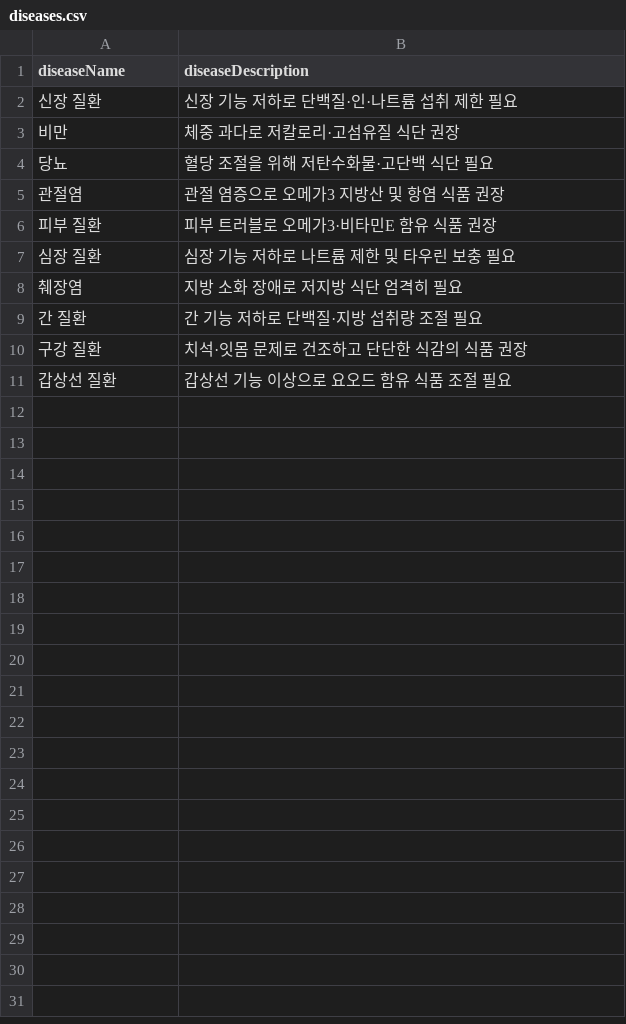
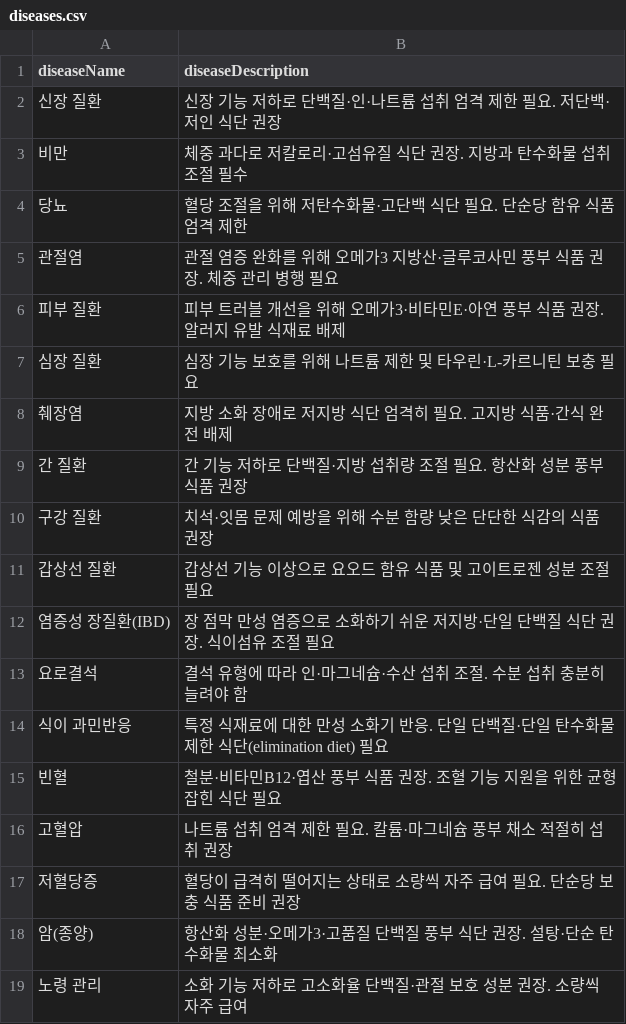
Before and after one commit to Team-ChowChow/ChowChow-Back, a CSV file: src/main/resources/db/csv/diseases.csv, drawn as a sheet.

```diff
--- a/src/main/resources/db/csv/diseases.csv
+++ b/src/main/resources/db/csv/diseases.csv
@@ -1,11 +1,19 @@
 diseaseName,diseaseDescription
-신장 질환,신장 기능 저하로 단백질·인·나트륨 섭취 제한 필요
-비만,체중 과다로 저칼로리·고섬유질 식단 권장
-당뇨,혈당 조절을 위해 저탄수화물·고단백 식단 필요
-관절염,관절 염증으로 오메가3 지방산 및 항염 식품 권장
-피부 질환,피부 트러블로 오메가3·비타민E 함유 식품 권장
-심장 질환,심장 기능 저하로 나트륨 제한 및 타우린 보충 필요
-췌장염,지방 소화 장애로 저지방 식단 엄격히 필요
-간 질환,간 기능 저하로 단백질·지방 섭취량 조절 필요
-구강 질환,치석·잇몸 문제로 건조하고 단단한 식감의 식품 권장
-갑상선 질환,갑상선 기능 이상으로 요오드 함유 식품 조절 필요
+신장 질환,신장 기능 저하로 단백질·인·나트륨 섭취 엄격 제한 필요. 저단백·저인 식단 권장
+비만,체중 과다로 저칼로리·고섬유질 식단 권장. 지방과 탄수화물 섭취 조절 필수
+당뇨,혈당 조절을 위해 저탄수화물·고단백 식단 필요. 단순당 함유 식품 엄격 제한
+관절염,관절 염증 완화를 위해 오메가3 지방산·글루코사민 풍부 식품 권장. 체중 관리 병행 필요
+피부 질환,피부 트러블 개선을 위해 오메가3·비타민E·아연 풍부 식품 권장. 알러지 유발 식재료 배제
+심장 질환,심장 기능 보호를 위해 나트륨 제한 및 타우린·L-카르니틴 보충 필요
+췌장염,지방 소화 장애로 저지방 식단 엄격히 필요. 고지방 식품·간식 완전 배제
+간 질환,간 기능 저하로 단백질·지방 섭취량 조절 필요. 항산화 성분 풍부 식품 권장
+구강 질환,치석·잇몸 문제 예방을 위해 수분 함량 낮은 단단한 식감의 식품 권장
+갑상선 질환,갑상선 기능 이상으로 요오드 함유 식품 및 고이트로젠 성분 조절 필요
+염증성 장질환(IBD),장 점막 만성 염증으로 소화하기 쉬운 저지방·단일 단백질 식단 권장. 식이섬유 조절 필요
+요로결석,결석 유형에 따라 인·마그네슘·수산 섭취 조절. 수분 섭취 충분히 늘려야 함
+식이 과민반응,특정 식재료에 대한 만성 소화기 반응. 단일 단백질·단일 탄수화물 제한 식단(elimination diet) 필요
+빈혈,철분·비타민B12·엽산 풍부 식품 권장. 조혈 기능 지원을 위한 균형 잡힌 식단 필요
+고혈압,나트륨 섭취 엄격 제한 필요. 칼륨·마그네슘 풍부 채소 적절히 섭취 권장
+저혈당증,혈당이 급격히 떨어지는 상태로 소량씩 자주 급여 필요. 단순당 보충 식품 준비 권장
+암(종양),항산화 성분·오메가3·고품질 단백질 풍부 식단 권장. 설탕·단순 탄수화물 최소화
+노령 관리,소화 기능 저하로 고소화율 단백질·관절 보호 성분 권장. 소량씩 자주 급여
```
Also changed, not shown: src/main/resources/db/csv/allergies.csv, src/main/resources/db/csv/allergy_ingredients.csv, 24 other files.
